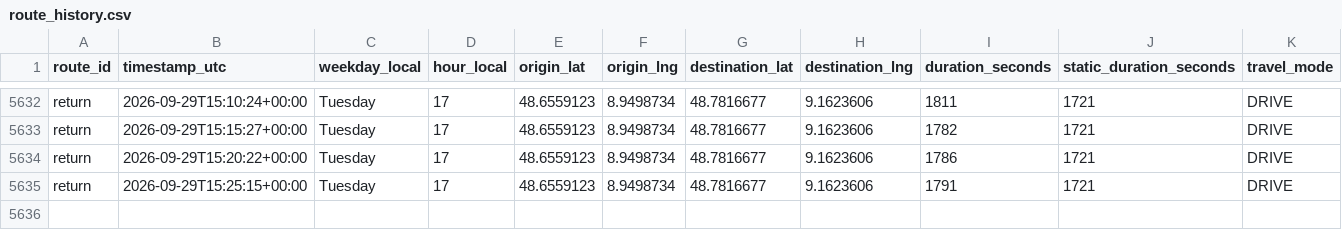
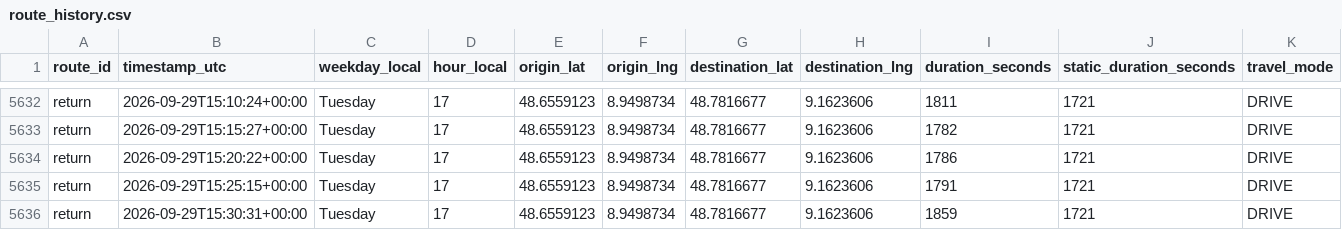
Before and after one commit to ltacke/maps-route-statistics, a CSV file: data/route_history.csv, drawn as a sheet; only a part is shown, gaps mark what is left out; rows hold the shown columns only; the diff names each change by its address in the sheet, - before the commit and + after, or states it on an @@ line.

```diff
--- a/data/route_history.csv
+++ b/data/route_history.csv
+row 5636: return | 2026-09-29T15:30:31+00:00 | Tuesday | 17 | 48.6559123 | 8.9498734 | 48.7816677 | 9.1623606 | 1859 | 1721 | DRIVE
```
Also changed, not shown: 1 other file.
